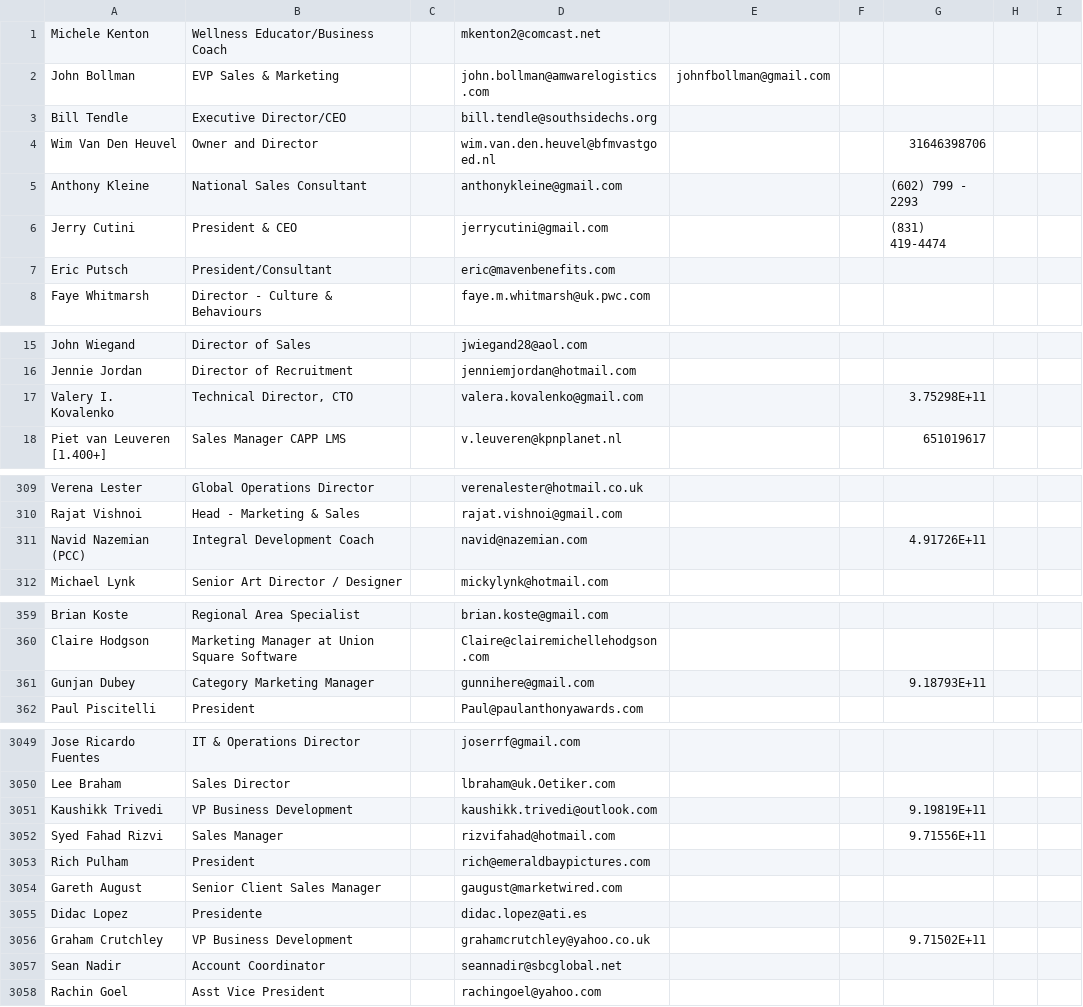
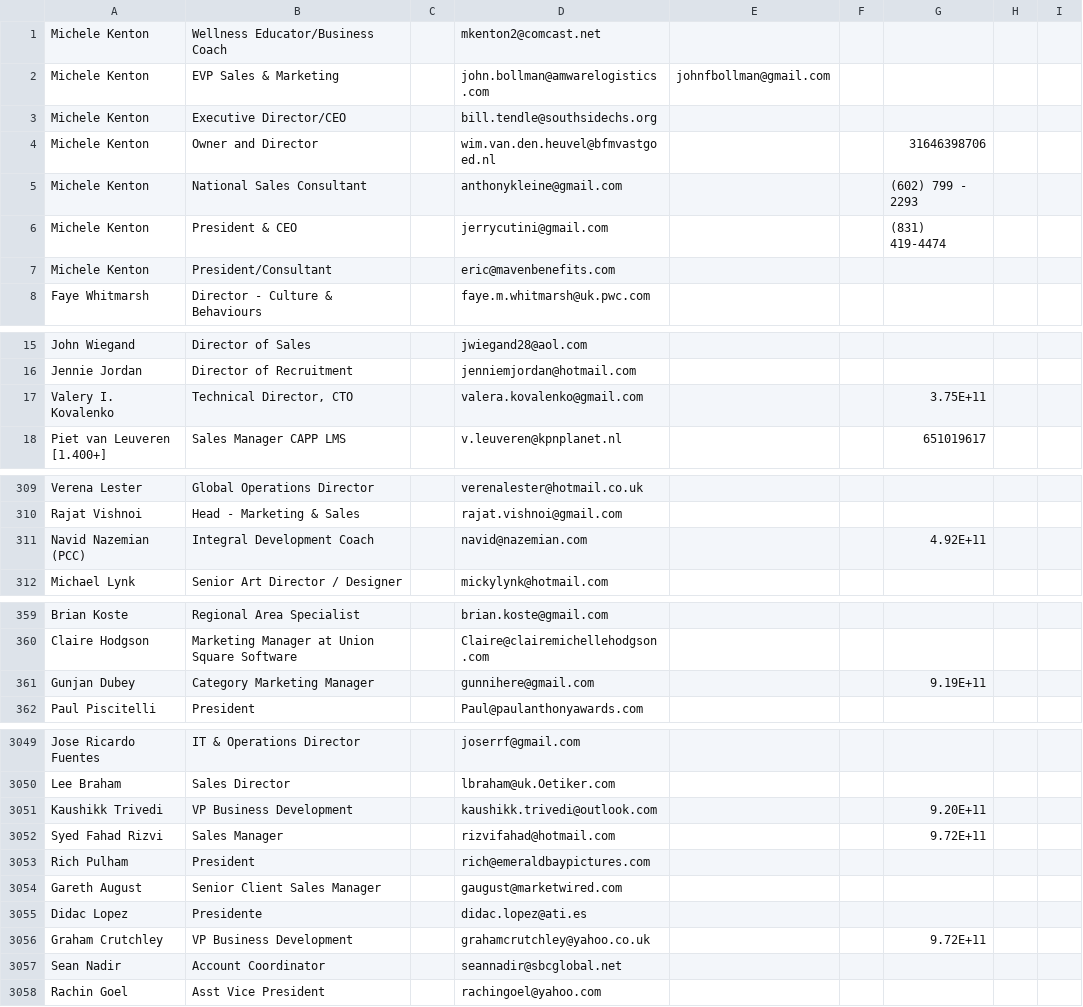
Before and after one commit to GodStar88/Data-Filter, a CSV file: xab_100k--001 - Copy.csv, drawn as a sheet; only a part is shown, gaps mark what is left out; the diff covers the shown part only; the diff names each change by its address in the sheet, - before the commit and + after, or states it on an @@ line.

```diff
--- a/xab_100k--001 - Copy.csv
+++ b/xab_100k--001 - Copy.csv
-A2: John Bollman
+A2: Michele Kenton
-A3: Bill Tendle
+A3: Michele Kenton
-A4: Wim Van Den Heuvel
+A4: Michele Kenton
-A5: Anthony Kleine
+A5: Michele Kenton
-A6: Jerry Cutini
+A6: Michele Kenton
-A7: Eric Putsch
+A7: Michele Kenton
-G17: 3.75298E+11
+G17: 3.75E+11
-G311: 4.91726E+11
+G311: 4.92E+11
-G361: 9.18793E+11
+G361: 9.19E+11
-G3051: 9.19819E+11
+G3051: 9.20E+11
-G3052: 9.71556E+11
+G3052: 9.72E+11
-G3056: 9.71502E+11
+G3056: 9.72E+11
```
Also changed, not shown: 41 edited cells elsewhere in this file, 8 other files.
